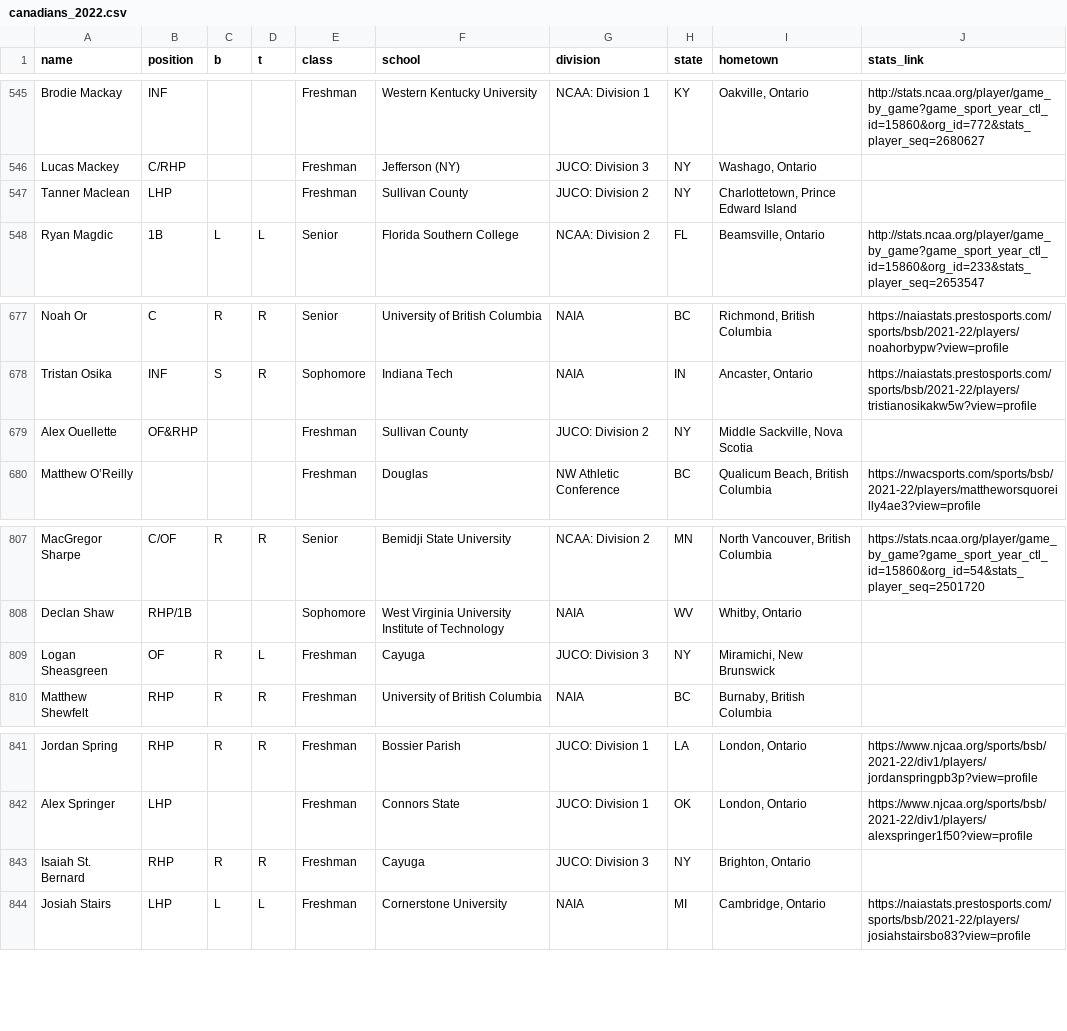
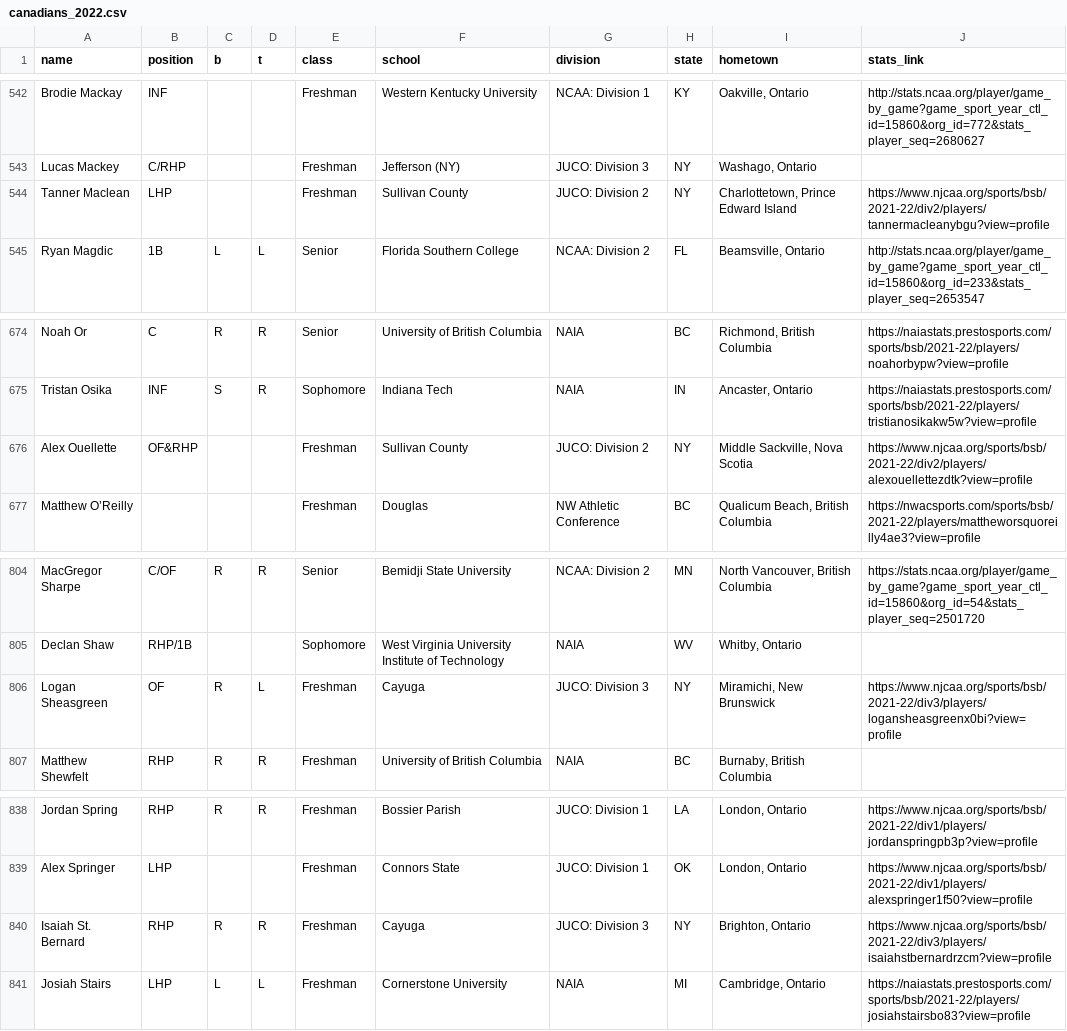
Before and after one commit to peteb206/canadians_in_college_baseball, a CSV file: canadians_2022.csv, drawn as a sheet; only a part is shown, gaps mark what is left out; the diff covers the shown part only.

Commit message:
fix issues with stat scrape github actions

```diff
--- a/canadians_2022.csv
+++ b/canadians_2022.csv
@@ -546,3 +543,3 @@ Brodie Mackay,INF,,,Freshman,Western Kentucky University,NCAA: Division 1,KY,"Oa
 Lucas Mackey,C/RHP,,,Freshman,Jefferson (NY),JUCO: Division 3,NY,"Washago, Ontario",
-Tanner Maclean,LHP,,,Freshman,Sullivan County,JUCO: Division 2,NY,"Charlottetown, Prince Edward Island",
+Tanner Maclean,LHP,,,Freshman,Sullivan County,JUCO: Division 2,NY,"Charlottetown, Prince Edward Island",https://www.njcaa.org/sports/bsb/2021-22/div2/players/tannermacleanybgu?view=profile
 Ryan Magdic,1B,L,L,Senior,Florida Southern College,NCAA: Division 2,FL,"Beamsville, Ontario",http://stats.ncaa.org/player/game_by_game?game_sport_year_ctl_id=15860&org_id=233&stats_player_seq=2653547
@@ -678,3 +675,3 @@ Noah Or,C,R,R,Senior,University of British Columbia,NAIA,BC,"Richmond, British C
 Tristan Osika,INF,S,R,Sophomore,Indiana Tech,NAIA,IN,"Ancaster, Ontario",https://naiastats.prestosports.com/sports/bsb/2021-22/players/tristianosikakw5w?view=profile
-Alex Ouellette,OF&RHP,,,Freshman,Sullivan County,JUCO: Division 2,NY,"Middle Sackville, Nova Scotia",
+Alex Ouellette,OF&RHP,,,Freshman,Sullivan County,JUCO: Division 2,NY,"Middle Sackville, Nova Scotia",https://www.njcaa.org/sports/bsb/2021-22/div2/players/alexouellettezdtk?view=profile
 Matthew O’Reilly,,,,Freshman,Douglas,NW Athletic Conference,BC,"Qualicum Beach, British Columbia",https://nwacsports.com/sports/bsb/2021-22/players/mattheworsquoreilly4ae3?view=profile
@@ -808,3 +805,3 @@ MacGregor Sharpe,C/OF,R,R,Senior,Bemidji State University,NCAA: Division 2,MN,"N
 Declan Shaw,RHP/1B,,,Sophomore,West Virginia University Institute of Technology,NAIA,WV,"Whitby, Ontario",
-Logan Sheasgreen,OF,R,L,Freshman,Cayuga,JUCO: Division 3,NY,"Miramichi, New Brunswick",
+Logan Sheasgreen,OF,R,L,Freshman,Cayuga,JUCO: Division 3,NY,"Miramichi, New Brunswick",https://www.njcaa.org/sports/bsb/2021-22/div3/players/logansheasgreenx0bi?view=profile
 Matthew Shewfelt,RHP,R,R,Freshman,University of British Columbia,NAIA,BC,"Burnaby, British Columbia",
@@ -842,3 +839,3 @@ Jordan Spring,RHP,R,R,Freshman,Bossier Parish,JUCO: Division 1,LA,"London, Ontar
 Alex Springer,LHP,,,Freshman,Connors State,JUCO: Division 1,OK,"London, Ontario",https://www.njcaa.org/sports/bsb/2021-22/div1/players/alexspringer1f50?view=profile
-Isaiah St. Bernard,RHP,R,R,Freshman,Cayuga,JUCO: Division 3,NY,"Brighton, Ontario",
+Isaiah St. Bernard,RHP,R,R,Freshman,Cayuga,JUCO: Division 3,NY,"Brighton, Ontario",https://www.njcaa.org/sports/bsb/2021-22/div3/players/isaiahstbernardrzcm?view=profile
 Josiah Stairs,LHP,L,L,Freshman,Cornerstone University,NAIA,MI,"Cambridge, Ontario",https://naiastats.prestosports.com/sports/bsb/2021-22/players/josiahstairsbo83?view=profile
```
Also changed, not shown: 3 removed rows and 3 edited cells elsewhere in this file, 3 other files.
